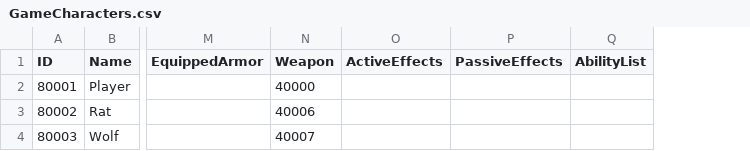
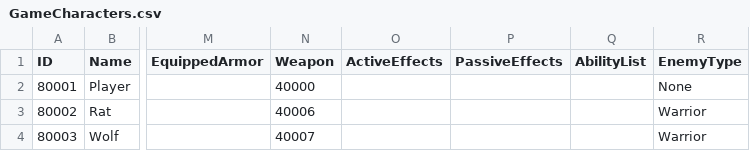
Before and after one commit to tdonlan/UnityRPG, a CSV file: Assets/Resources/Data/GameCharacters.csv, drawn as a sheet; only a part is shown, gaps mark what is left out; the diff names each change by its address in the sheet, - before the commit and + after, or states it on an @@ line.

Commit message:
Battle EnemyList loaded from tree, master data

```diff
--- a/Assets/Resources/Data/GameCharacters.csv
+++ b/Assets/Resources/Data/GameCharacters.csv
+column R (EnemyType), rows 2-4: None | Warrior | Warrior
```
Also changed, not shown: 7 other files.
